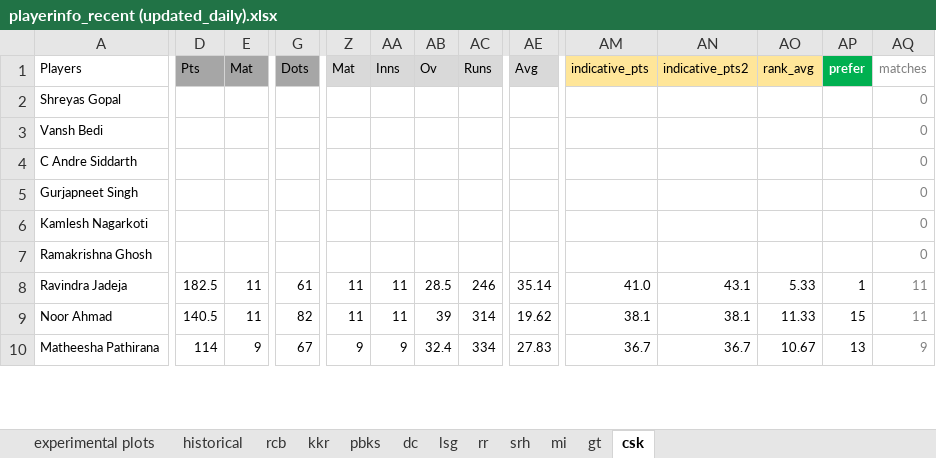
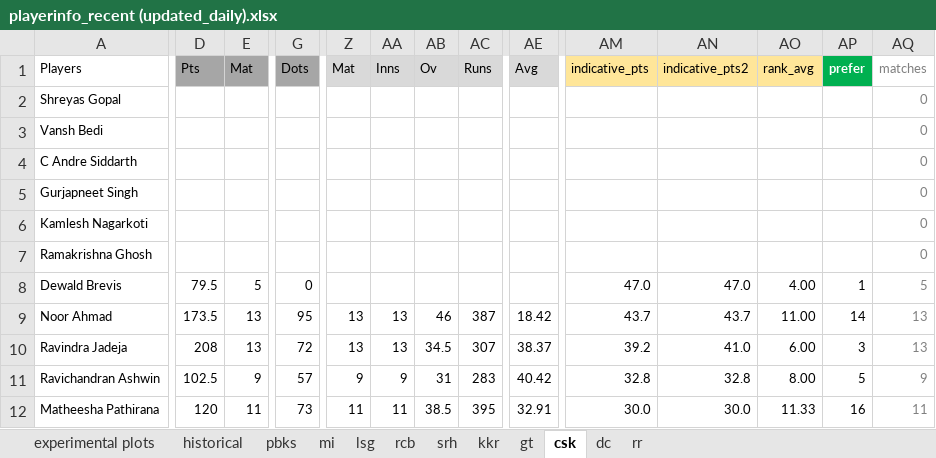
Before and after one commit to quickSilverShanks/IPL-CricPred, an Excel workbook: analysis/playerinfo_recent (updated_daily).xlsx, sheet csk, drawn as a sheet; only a part is shown, gaps mark what is left out; values as stored, in another font and other column widths than the file's, no borders; conditional formats not drawn; removed rows and columns are numbered as before the commit, all else as after; rows hold the shown columns only; the diff covers the shown part only; the diff names each change by its address in the sheet, - before the commit and + after, or states it on an @@ line.

```diff
--- a/analysis/playerinfo_recent (updated_daily).xlsx (sheet csk)
+++ b/analysis/playerinfo_recent (updated_daily).xlsx (sheet csk)
@@ sheet tab order changed: experimental plots | historical | pbks | mi | lsg | rcb | srh | kkr | gt | csk | dc | rr @@
+row 8: Dewald Brevis | 79.5 | 5 | 0 |  |  |  |  |  | 47.0 | 47.0 | 4.00 | 1 | 5
+row 9: Noor Ahmad | 173.5 | 13 | 95 | 13 | 13 | 46 | 387 | 18.42 | 43.7 | 43.7 | 11.00 | 14 | 13
-D10: 182.5
+D10: 208
-E10: 11
+E10: 13
-G10: 61
+G10: 72
-Z10: 11
+Z10: 13
-AA10: 11
+AA10: 13
-AB10: 28.5
+AB10: 34.5
-AC10: 246
+AC10: 307
-AE10: 35.14
+AE10: 38.37
-AM10: 41.0
+AM10: 39.2
-AN10: 43.1
+AN10: 41.0
-AO10: 5.33
+AO10: 6.00
-AP10: 1
+AP10: 3
-AQ10: 11
+AQ10: 13
-row 9: Noor Ahmad | 140.5 | 11 | 82 | 11 | 11 | 39 | 314 | 19.62 | 38.1 | 38.1 | 11.33 | 15 | 11
+row 11: Ravichandran Ashwin | 102.5 | 9 | 57 | 9 | 9 | 31 | 283 | 40.42 | 32.8 | 32.8 | 8.00 | 5 | 9
-D12: 114
+D12: 120
-E12: 9
+E12: 11
-G12: 67
+G12: 73
-Z12: 9
+Z12: 11
-AA12: 9
+AA12: 11
-AB12: 32.4
+AB12: 38.5
-AC12: 334
+AC12: 395
-AE12: 27.83
+AE12: 32.91
-AM12: 36.7
+AM12: 30.0
-AN12: 36.7
+AN12: 30.0
-AO12: 10.67
+AO12: 11.33
-AP12: 13
+AP12: 16
-AQ12: 9
+AQ12: 11
```
Also changed, not shown: 5 added rows, 6 removed rows and 67 edited cells elsewhere in this sheet, sheet historical, sheet mi, sheet srh, sheet pbks, sheet rr, sheet lsg, 5 more sheets, formulas that keep their value, charts or pictures.
